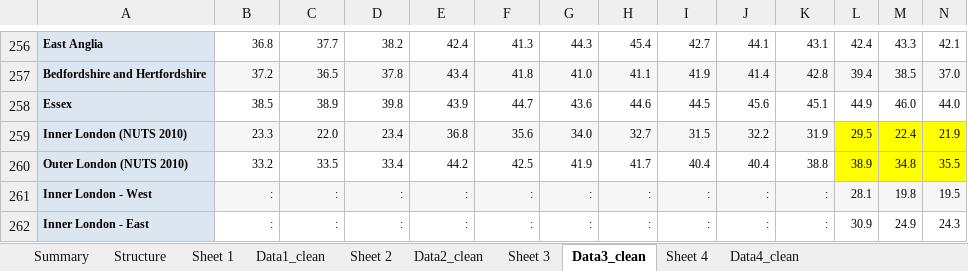
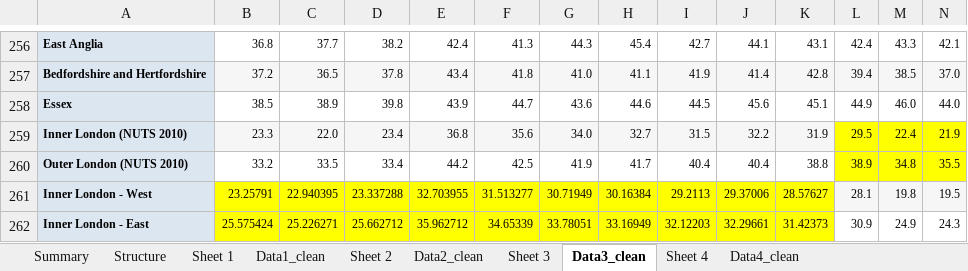
Before and after one commit to EliaDG/Master-Thesis, an Excel workbook: Thesis_project/01_data-input/Eurostat/edat_lfse_04.xlsx, sheet Data3_clean, drawn as a sheet; only a part is shown, gaps mark what is left out; values as stored, in another font and other column widths than the file's, no borders; the diff covers the shown part only; the diff names each change by its address in the sheet, - before the commit and + after, or states it on an @@ line.

```diff
--- a/Thesis_project/01_data-input/Eurostat/edat_lfse_04.xlsx (sheet Data3_clean)
+++ b/Thesis_project/01_data-input/Eurostat/edat_lfse_04.xlsx (sheet Data3_clean)
-B261: :
+B261: 23.25791
-B261:K261 fill: #F6F6F6
+B261:K261 fill: #FFFF00
-C261: :
+C261: 22.940395
-D261: :
+D261: 23.337288
-E261: :
+E261: 32.703955
-F261: :
+F261: 31.513277
-G261: :
+G261: 30.71949
-H261: :
+H261: 30.16384
-I261: :
+I261: 29.2113
-J261: :
+J261: 29.37006
-K261: :
+K261: 28.57627
-B262: :
+B262: 25.575424
-B262:K262 fill: none
+B262:K262 fill: #FFFF00
-C262: :
+C262: 25.226271
-D262: :
+D262: 25.662712
-E262: :
+E262: 35.962712
-F262: :
+F262: 34.65339
-G262: :
+G262: 33.78051
-H262: :
+H262: 33.16949
-I262: :
+I262: 32.12203
-J262: :
+J262: 32.29661
-K262: :
+K262: 31.42373
```
Also changed, not shown: 105 edited cells and cell formats elsewhere in this sheet, sheet Data1_clean, sheet Data4_clean, Thesis_project/01_data-input/National/KS/EMP_EDU.xlsx, Thesis_project/01_data-input/National/MD/pop_empl_unem_edu.xlsx, 13 other files.
